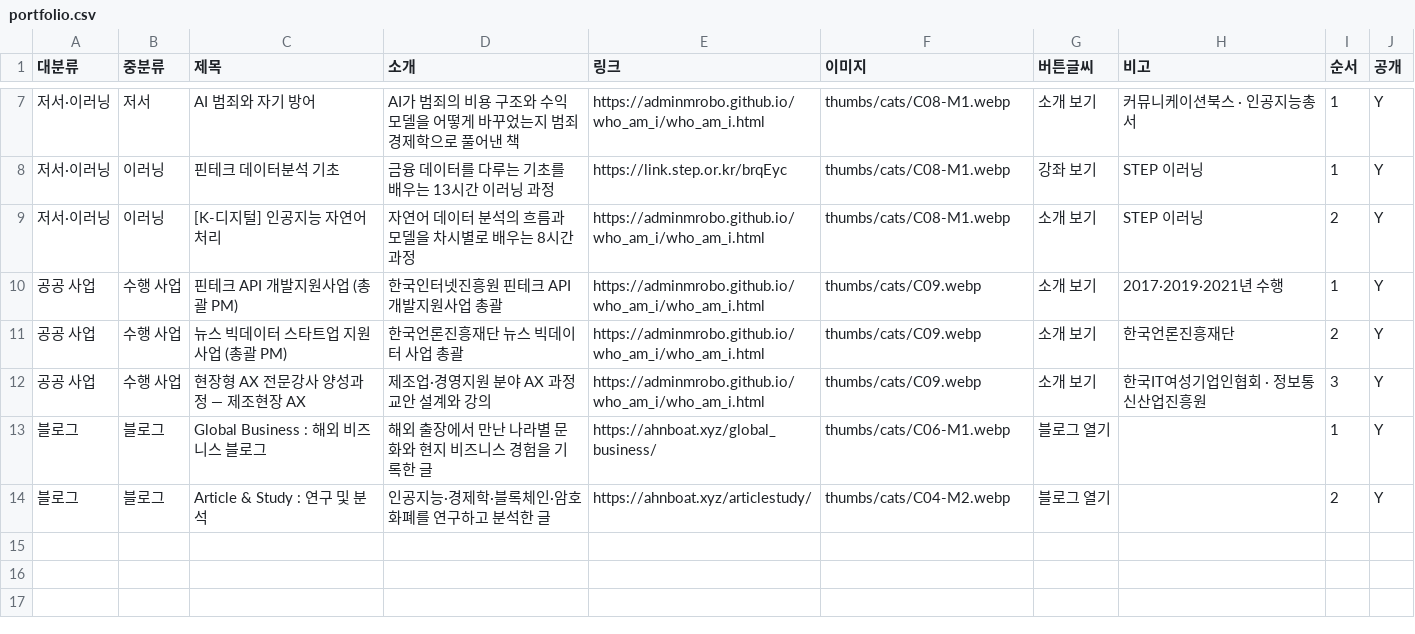
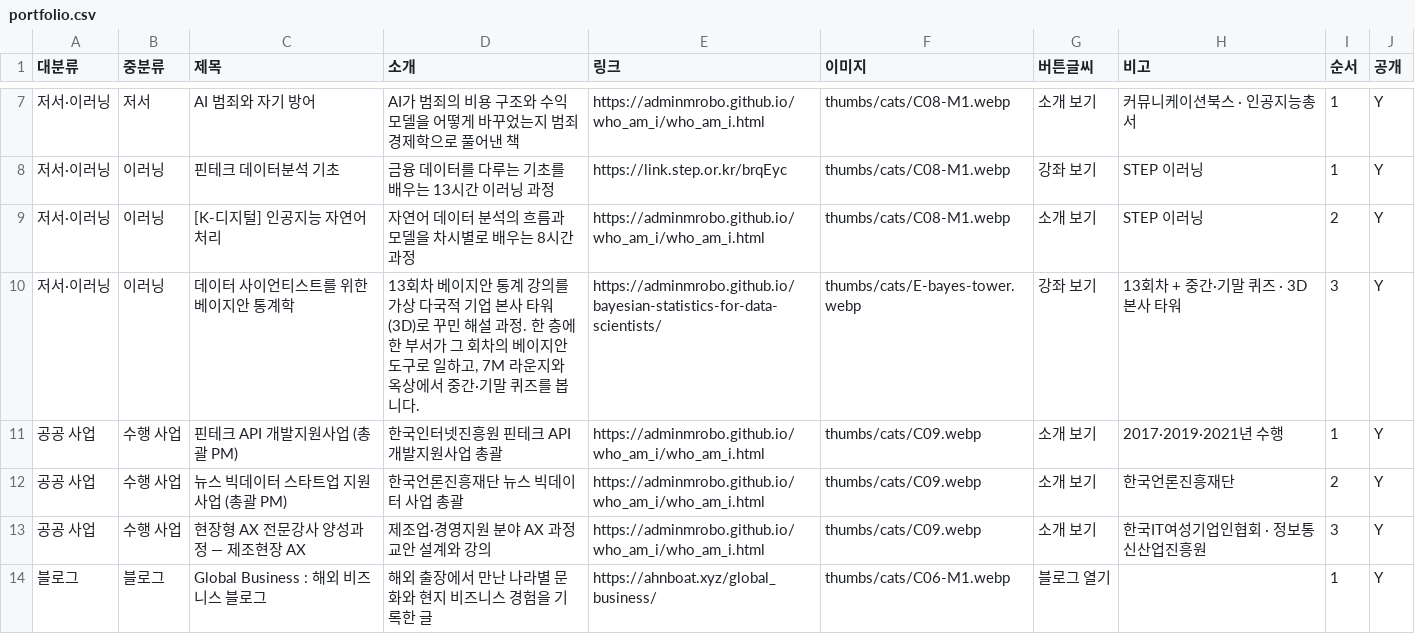
Before and after one commit to adminmrobo/ahnboat_lab_cover_status, a CSV file: data/portfolio.csv, drawn as a sheet; only a part is shown, gaps mark what is left out; the shorter side is filled out with more unchanged rows; the diff names each change by its address in the sheet, - before the commit and + after, or states it on an @@ line.

Commit message:
포트폴리오 저서·이러닝에 '데이터 사이언티스트를 위한 베이지안 통계학' 카드 추가, Lab Server 강의·저서 > 이러닝에도 공개(moved.json add), 번역 6개 언어

```diff
--- a/data/portfolio.csv
+++ b/data/portfolio.csv
+row 10: 저서·이러닝 | 이러닝 | 데이터 사이언티스트를 위한 베이지안 통계학 | 13회차 베이지안 통계 강의를 가상 다국적 기업 본사 타워(3D)로 꾸민 해설 과정. 한 층에 한 부서가 그 회차의 베이지안 도구로 일하고, 7M 라운지와 옥상에서 중간·기말 퀴즈를 봅니다. | https://adminmrobo.github.io/bayesian-statistics-for-data-scientists/ | thumbs/cats/E-bayes-tower.webp | 강좌 보기 | 13회차 + 중간·기말 퀴즈 · 3D 본사 타워 | 3 | Y
```
Also changed, not shown: 4 other files.
